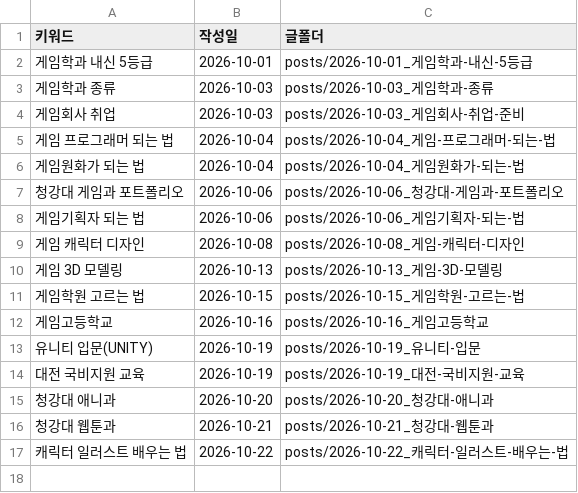
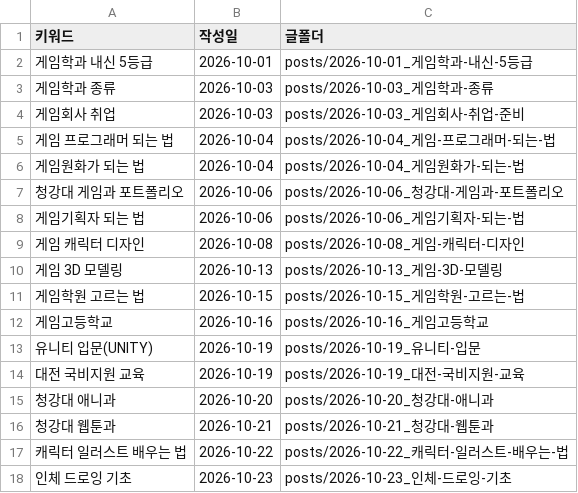
Before and after one commit to phy930310-stack/blogaeo, a CSV file: keywords/used.csv, drawn as a sheet; the diff names each change by its address in the sheet, - before the commit and + after, or states it on an @@ line.

```diff
--- a/keywords/used.csv
+++ b/keywords/used.csv
+row 18: 인체 드로잉 기초 | 2026-10-23 | posts/2026-10-23_인체-드로잉-기초
```
Also changed, not shown: keywords/backlog.csv, 6 other files.
